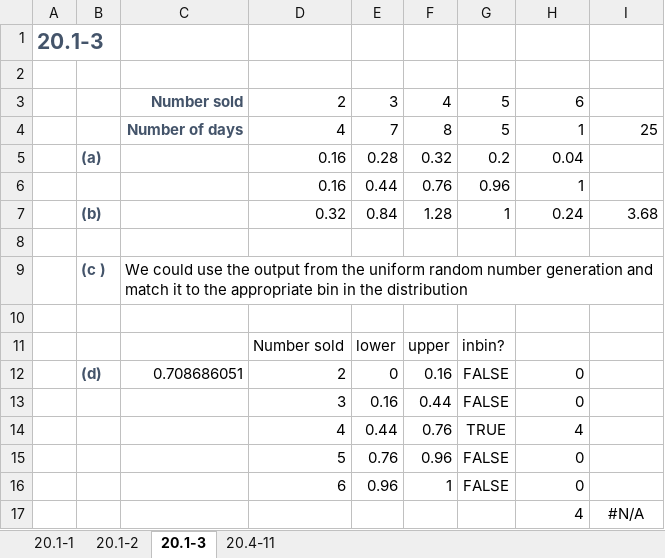
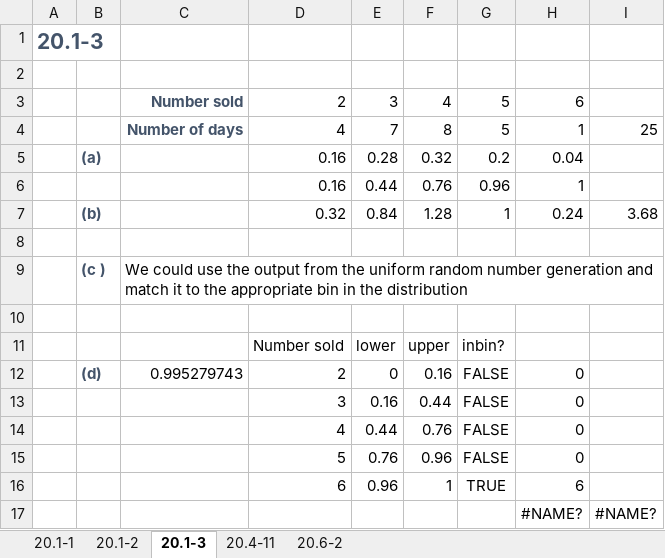
Before and after one commit to isaacspa8180/ds775, an Excel workbook: wk10/HW_10_Isaacson.xlsx, sheet 20.1-3, drawn as a sheet; values as stored, in another font and other column widths than the file's, no borders; removed rows and columns are numbered as before the commit, all else as after; the diff names each change by its address in the sheet, - before the commit and + after, or states it on an @@ line.

```diff
--- a/wk10/HW_10_Isaacson.xlsx (sheet 20.1-3)
+++ b/wk10/HW_10_Isaacson.xlsx (sheet 20.1-3)
+sheet tab: 20.6-2
-C12: 0.708686051
+C12: 0.995279743
-G14: TRUE
+G14: FALSE
-H14: 4
+H14: 0
-G16: FALSE
+G16: TRUE
-H16: 0
+H16: 6
-row 17:  |  |  |  |  |  |  | 4 | #N/A
+row 17:  |  |  |  |  |  |  | #NAME? | #NAME?
```
Also changed, not shown: sheet 20.1-2, sheet 20.1-1, sheet 20.4-11, formulas that keep their value.
